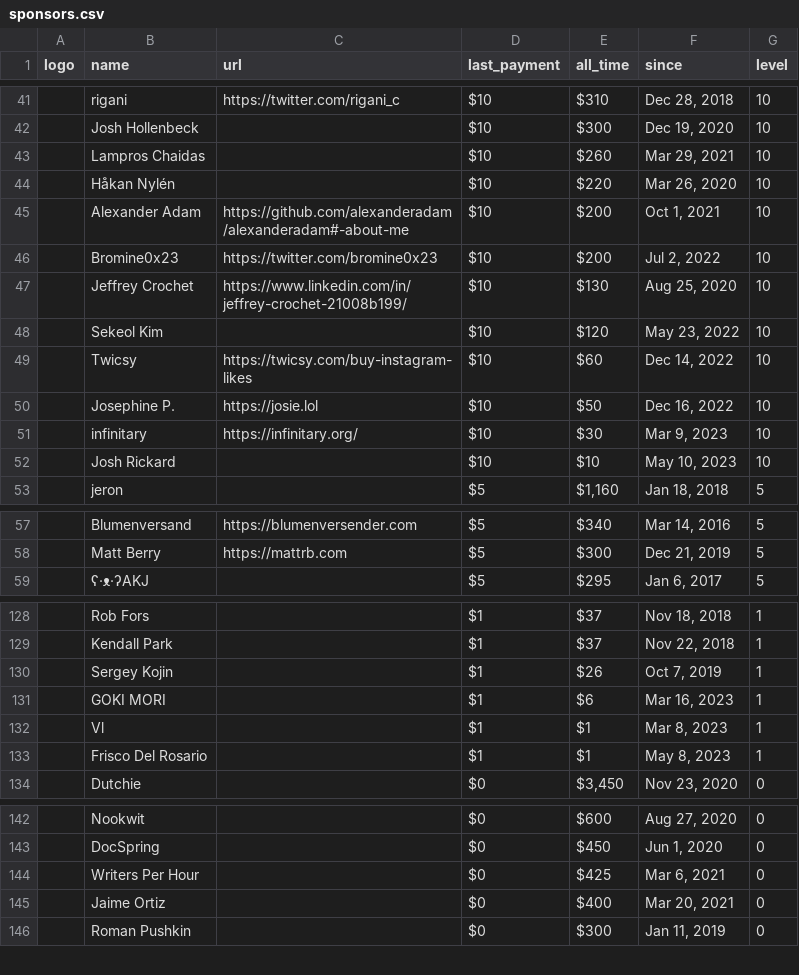
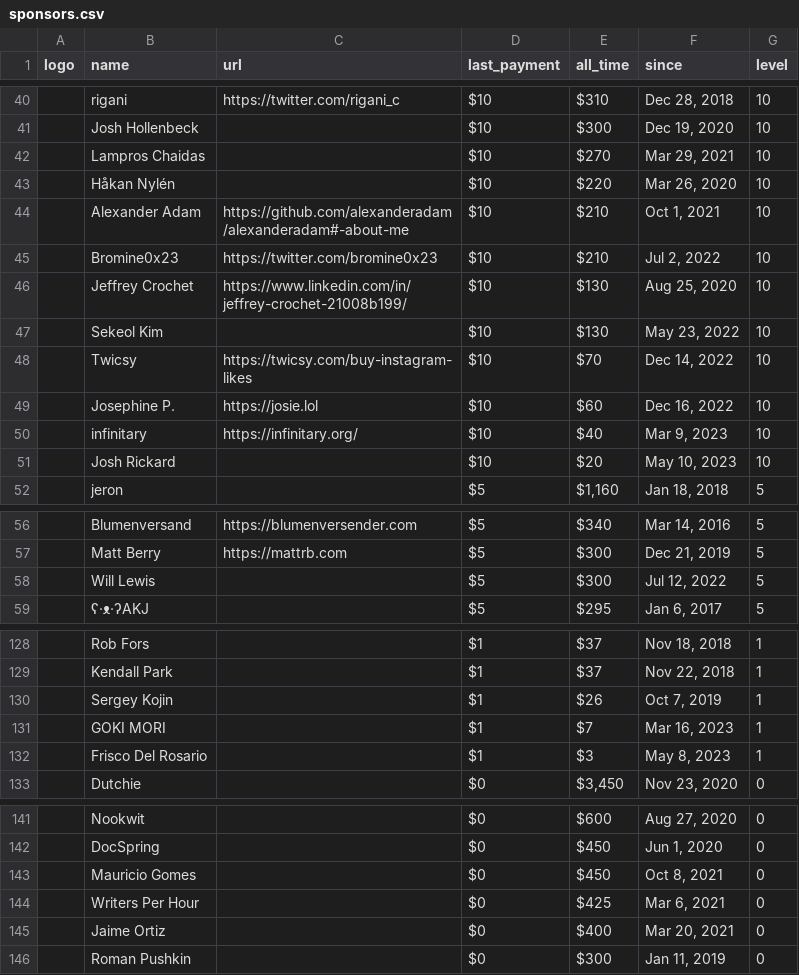
Before and after one commit to crystal-lang/crystal-website, a CSV file: _data/sponsors.csv, drawn as a sheet; only a part is shown, gaps mark what is left out; removed rows and columns are numbered as before the commit, all else as after; the diff covers the shown part only; the diff names each change by its address in the sheet, - before the commit and + after, or states it on an @@ line.

```diff
--- a/_data/sponsors.csv
+++ b/_data/sponsors.csv
-E42 (all_time): $260
+E42 (all_time): $270
-E44:E45 (all_time): $200
+E44:E45 (all_time): $210
-E47 (all_time): $120
+E47 (all_time): $130
-E48 (all_time): $60
+E48 (all_time): $70
-E49 (all_time): $50
+E49 (all_time): $60
-E50 (all_time): $30
+E50 (all_time): $40
-E51 (all_time): $10
+E51 (all_time): $20
+row 58:  | Will Lewis |  | $5 | $300 | Jul 12, 2022 | 5
-E131 (all_time): $6
+E131 (all_time): $7
-row 132:  | Vl |  | $1 | $1 | Mar 8, 2023 | 1
-E132 (all_time): $1
+E132 (all_time): $3
+row 143:  | Mauricio Gomes |  | $0 | $450 | Oct 8, 2021 | 0
```
Also changed, not shown: 7 added rows, 8 removed rows and 26 edited cells elsewhere in this file, 1 other file.
